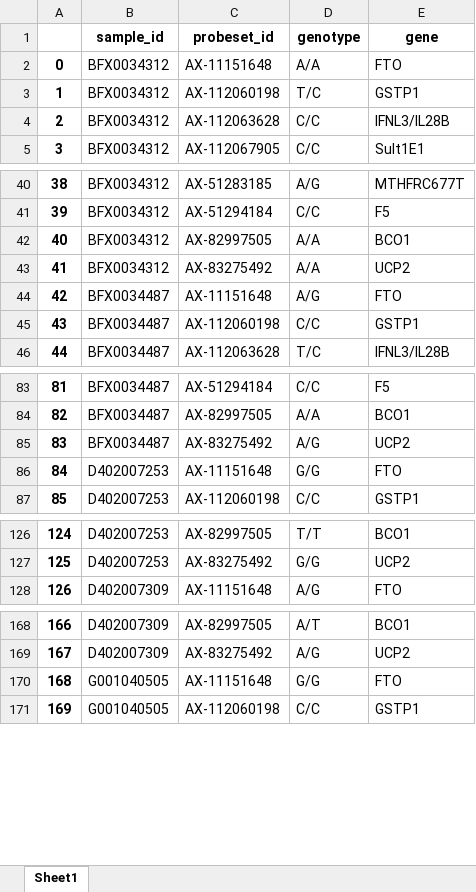
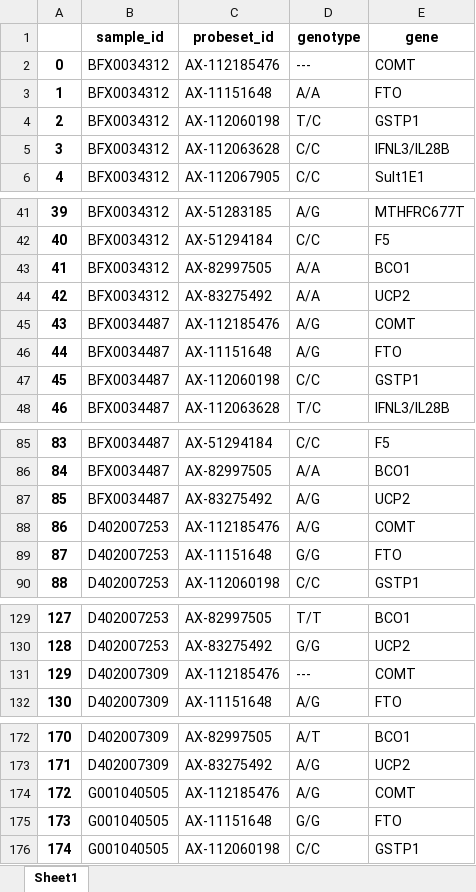
Before and after one commit to WunderWexx/NifGo, an Excel workbook: Output/Dataframes/genotypes.xlsx, sheet Sheet1, drawn as a sheet; only a part is shown, gaps mark what is left out; values as stored, in another font and other column widths than the file's, no borders; addresses are those after the commit; the diff covers the shown part only; the diff names each change by its address in the sheet, - before the commit and + after, or states it on an @@ line.

```diff
--- a/Output/Dataframes/genotypes.xlsx (sheet Sheet1)
+++ b/Output/Dataframes/genotypes.xlsx (sheet Sheet1)
+row 2: 0 | BFX0034312 | AX-112185476 | --- | COMT
@@ column A renumbered from row 3 down @@
+row 45: 43 | BFX0034487 | AX-112185476 | A/G | COMT
+row 88: 86 | D402007253 | AX-112185476 | A/G | COMT
+row 131: 129 | D402007309 | AX-112185476 | --- | COMT
+row 174: 172 | G001040505 | AX-112185476 | A/G | COMT
```
Also changed, not shown: 55 added rows elsewhere in this sheet, Output/Dataframes/complete.xlsx, Output/Dataframes/phenotypes.xlsx, 4 other files.
